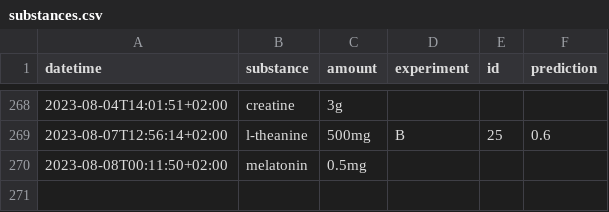
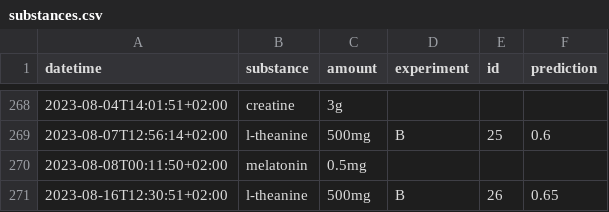
Before and after one commit to niplav/site, a CSV file: data/substances.csv, drawn as a sheet; only a part is shown, gaps mark what is left out; the diff names each change by its address in the sheet, - before the commit and + after, or states it on an @@ line.

```diff
--- a/data/substances.csv
+++ b/data/substances.csv
+row 271: 2023-08-16T12:30:51+02:00 | l-theanine | 500mg | B | 26 | 0.65
```
Also changed, not shown: data/masturbations.csv, 11 other files.
